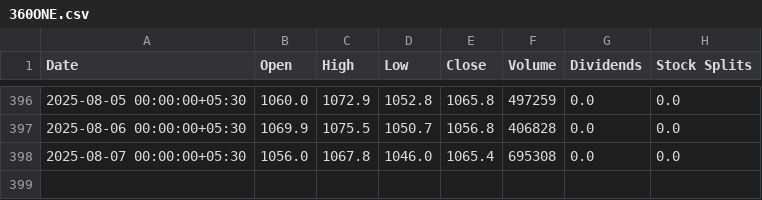
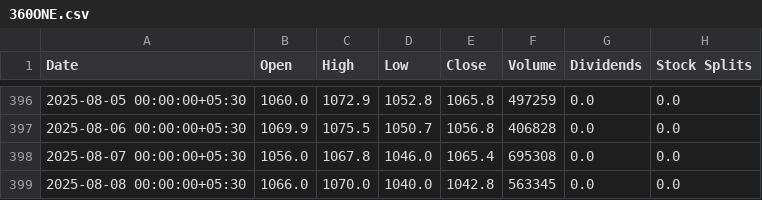
Before and after one commit to parthindia47/scan360, a CSV file: stock_charts/360ONE.csv, drawn as a sheet; only a part is shown, gaps mark what is left out.

```diff
--- a/stock_charts/360ONE.csv
+++ b/stock_charts/360ONE.csv
@@ -398 +398,2 @@ Date,Open,High,Low,Close,Volume,Dividends,Stock Splits
 2025-08-07 00:00:00+05:30,1056.0,1067.8,1046.0,1065.4,695308,0.0,0.0
+2025-08-08 00:00:00+05:30,1066.0,1070.0,1040.0,1042.8,563345,0.0,0.0
```
Also changed, not shown: stock_charts/20MICRONS.csv, stock_charts/21STCENMGM.csv, 5 other files.
